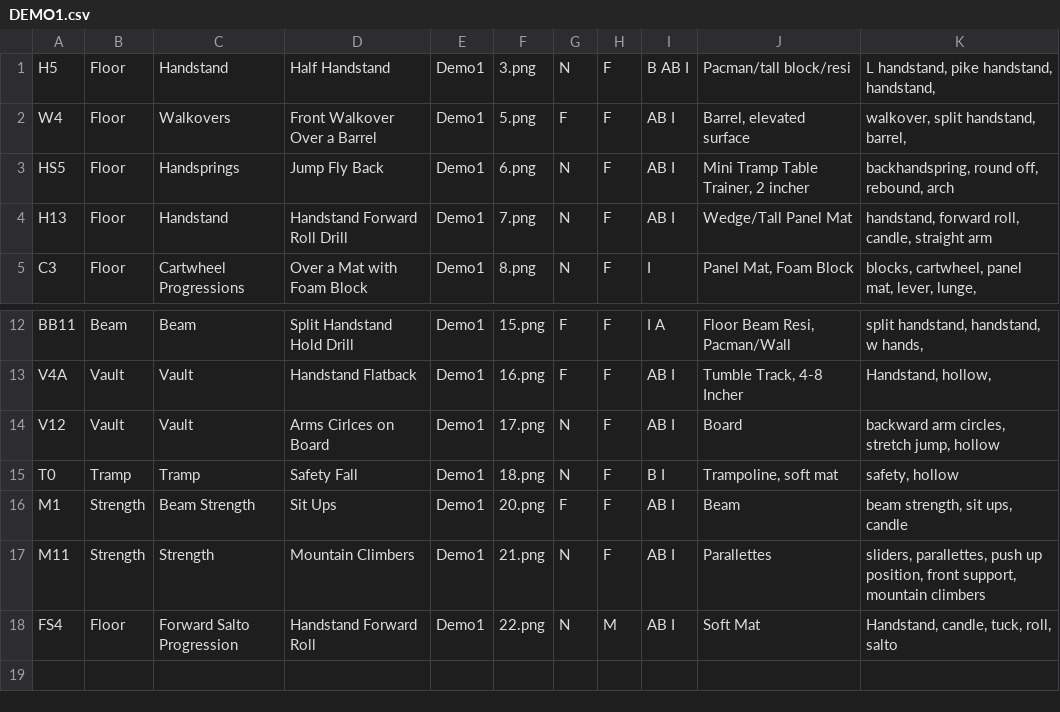
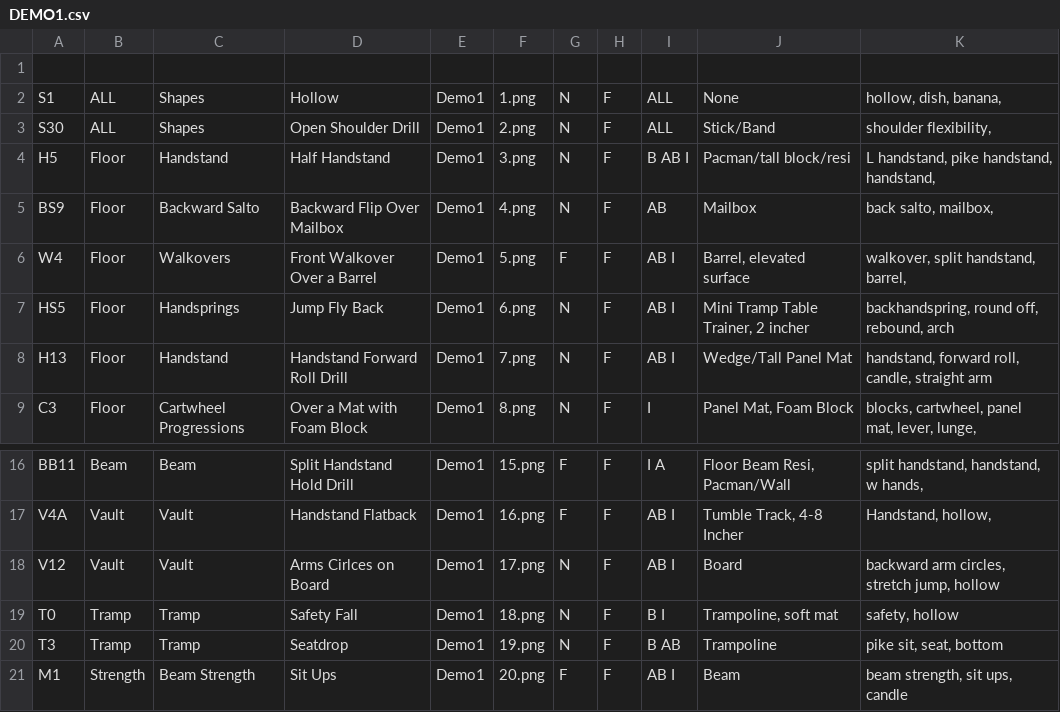
Before and after one commit to AugustanaCSC305Fall23/FrigatebirdRepo, a CSV file: DEMO1Pack/DEMO1.csv, drawn as a sheet; only a part is shown, gaps mark what is left out; the shorter side is filled out with more unchanged rows; the diff names each change by its address in the sheet, - before the commit and + after, or states it on an @@ line.

```diff
--- a/DEMO1Pack/DEMO1.csv
+++ b/DEMO1Pack/DEMO1.csv
+row 1: (empty)
+row 2: S1 | ALL | Shapes | Hollow | Demo1 | 1.png | N | F | ALL | None | hollow, dish, banana,
+row 3: S30 | ALL | Shapes | Open Shoulder Drill | Demo1 | 2.png | N | F | ALL | Stick/Band | shoulder flexibility,
+row 5: BS9 | Floor | Backward Salto | Backward Flip Over Mailbox | Demo1 | 4.png | N | F | AB | Mailbox | back salto, mailbox,
+row 20: T3 | Tramp | Tramp | Seatdrop | Demo1 | 19.png | N | F | B AB | Trampoline | pike sit, seat, bottom
```
Also changed, not shown: 25 other files.
